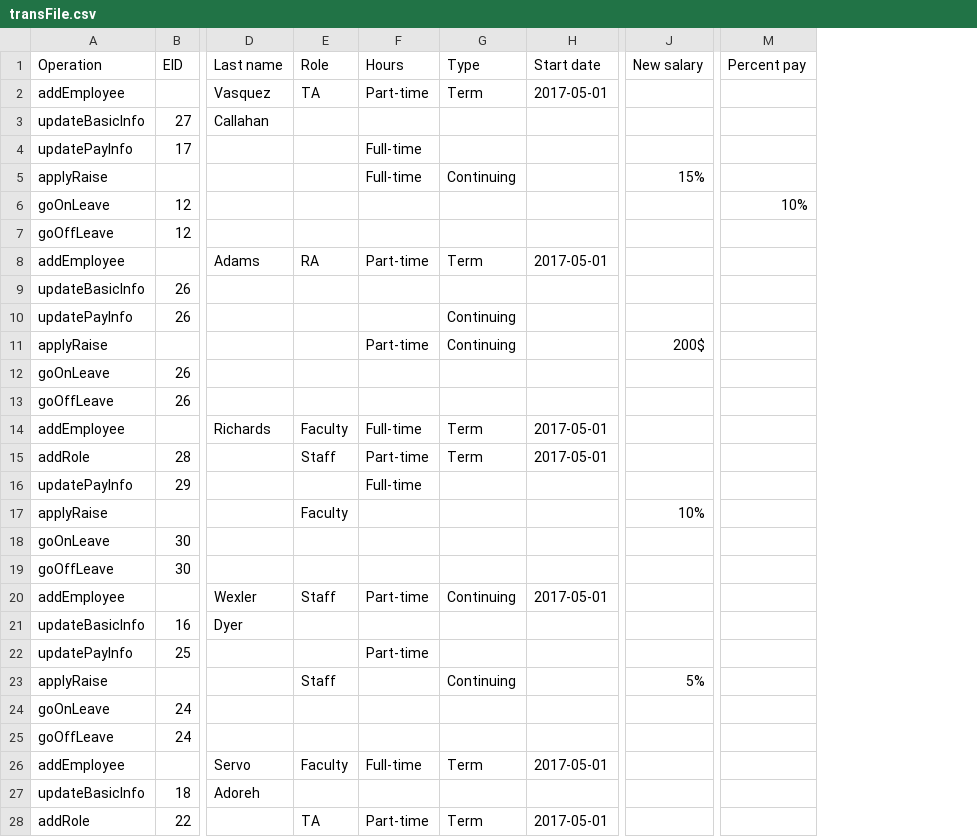
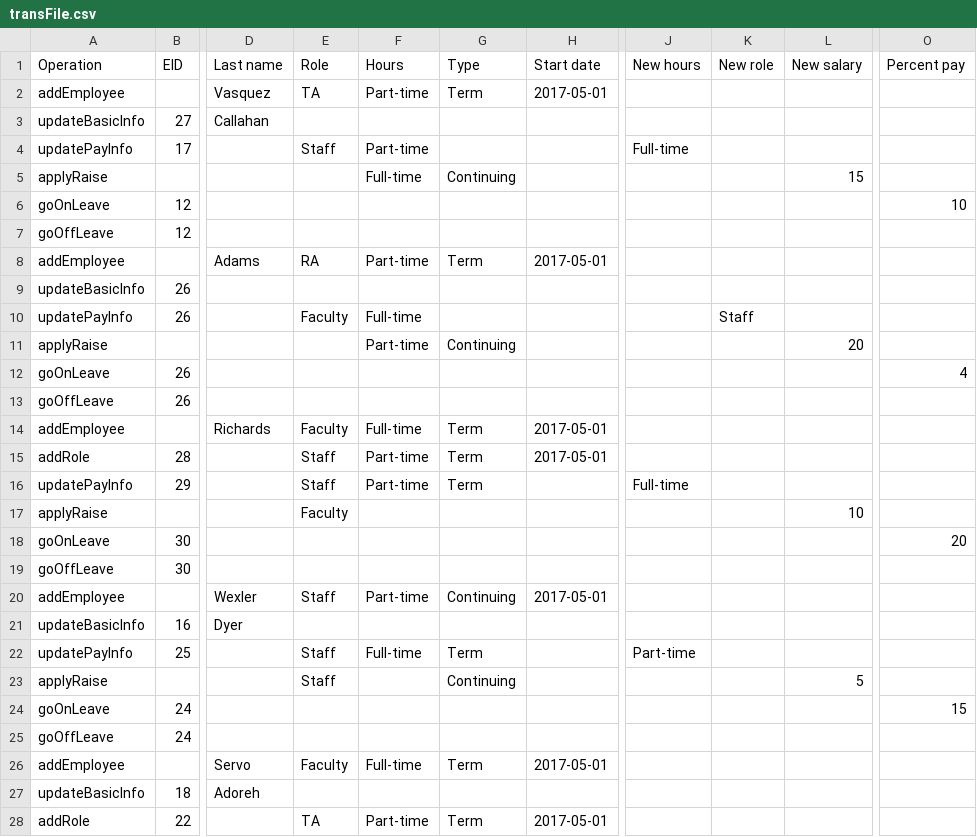
Before and after one commit to MacKenzieKG/comp3004-cunics, a CSV file: transFile.csv, drawn as a sheet; only a part is shown, gaps mark what is left out; addresses are those after the commit; the diff covers the shown part only; the diff names each change by its address in the sheet, - before the commit and + after, or states it on an @@ line.

Commit message:
Add files via upload

```diff
--- a/transFile.csv
+++ b/transFile.csv
+column J (New hours), rows 4-22: Full-time |  |  |  |  |  |  |  |  |  |  |  | Full-time |  |  |  |  |  | Part-time
+column K (New role), row 10: Staff
-E4 (Role): (empty)
+E4 (Role): Staff
-F4 (Hours): Full-time
+F4 (Hours): Part-time
-L5 (New salary): 15%
+L5 (New salary): 15
-O6 (Percent pay): 10%
+O6 (Percent pay): 10
-E10 (Role): (empty)
+E10 (Role): Faculty
-F10 (Hours): (empty)
+F10 (Hours): Full-time
-G10 (Type): Continuing
+G10 (Type): (empty)
-L11 (New salary): 200$
+L11 (New salary): 20
-O12 (Percent pay): (empty)
+O12 (Percent pay): 4
-E16 (Role): (empty)
+E16 (Role): Staff
-F16 (Hours): Full-time
+F16 (Hours): Part-time
-G16 (Type): (empty)
+G16 (Type): Term
-L17 (New salary): 10%
+L17 (New salary): 10
-O18 (Percent pay): (empty)
+O18 (Percent pay): 20
-E22 (Role): (empty)
+E22 (Role): Staff
-F22 (Hours): Part-time
+F22 (Hours): Full-time
-G22 (Type): (empty)
+G22 (Type): Term
-L23 (New salary): 5%
+L23 (New salary): 5
-O24 (Percent pay): (empty)
+O24 (Percent pay): 15
```
Also changed, not shown: 2 edited cells elsewhere in this file.
